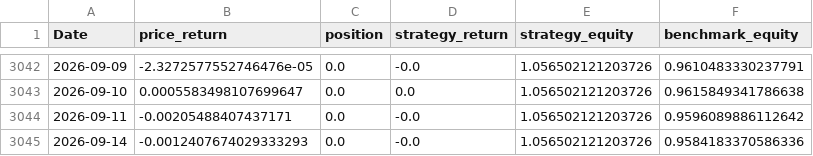
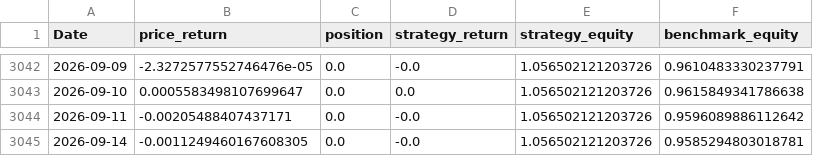
Before and after one commit to useraya/quant-risk-toolkit, a CSV file: data/eurusd/backtest.csv, drawn as a sheet; only a part is shown, gaps mark what is left out.

```diff
--- a/data/eurusd/backtest.csv
+++ b/data/eurusd/backtest.csv
@@ -3044,2 +3044,2 @@ Date,price_return,position,strategy_return,strategy_equity,benchmark_equity
 2026-09-11,-0.00205488407437171,0.0,-0.0,1.056502121203726,0.9596089886112642
-2026-09-14,-0.0012407674029333293,0.0,-0.0,1.056502121203726,0.9584183370586336
+2026-09-14,-0.0011249460167608305,0.0,-0.0,1.056502121203726,0.9585294803018781
```
Also changed, not shown: data/gold/backtest.csv, data/multi_market_summary.csv, 16 other files.
